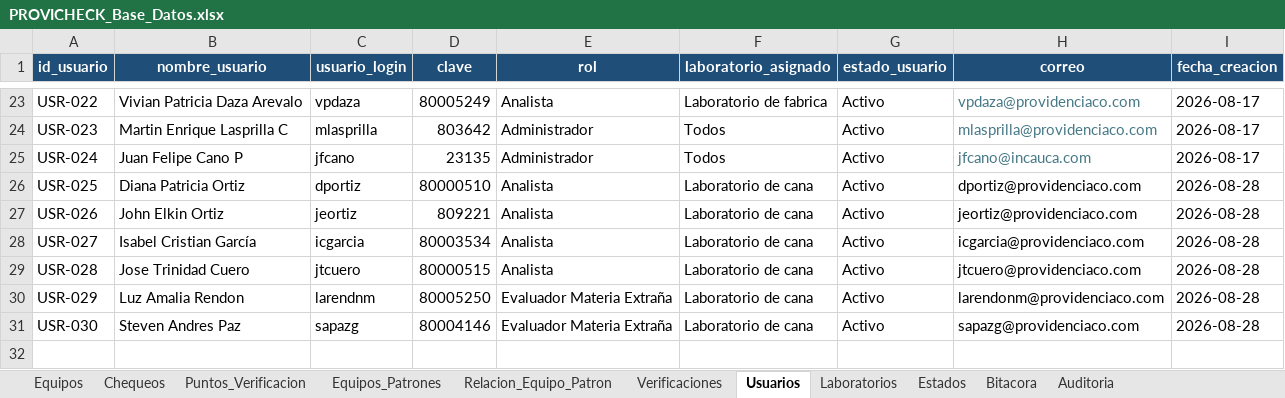
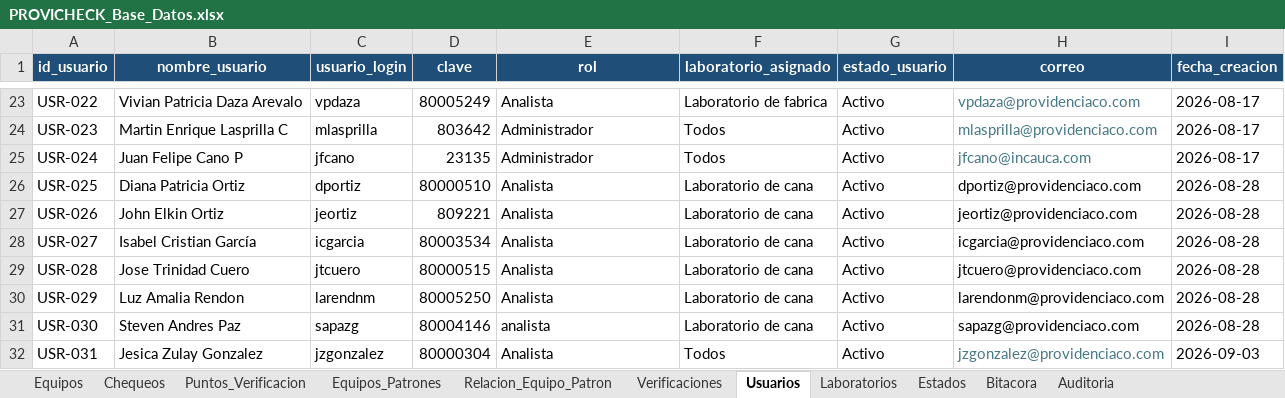
Before and after one commit to dfreyes0210/PROVICHECK-Enterprise, an Excel workbook: data/PROVICHECK_Base_Datos.xlsx, sheet Usuarios, drawn as a sheet; only a part is shown, gaps mark what is left out; values as stored, in another font and other column widths than the file's, no borders; table styles not drawn; the diff names each change by its address in the sheet, - before the commit and + after, or states it on an @@ line.

```diff
--- a/data/PROVICHECK_Base_Datos.xlsx (sheet Usuarios)
+++ b/data/PROVICHECK_Base_Datos.xlsx (sheet Usuarios)
-E30 (rol): Evaluador Materia Extraña
+E30 (rol): Analista
-E31 (rol): Evaluador Materia Extraña
+E31 (rol): analista
+row 32: USR-031 | Jesica Zulay Gonzalez | jzgonzalez | 80000304 | Analista | Todos | Activo | jzgonzalez@providenciaco.com | 2026-09-03
```
Also changed, not shown: sheet Equipos.
